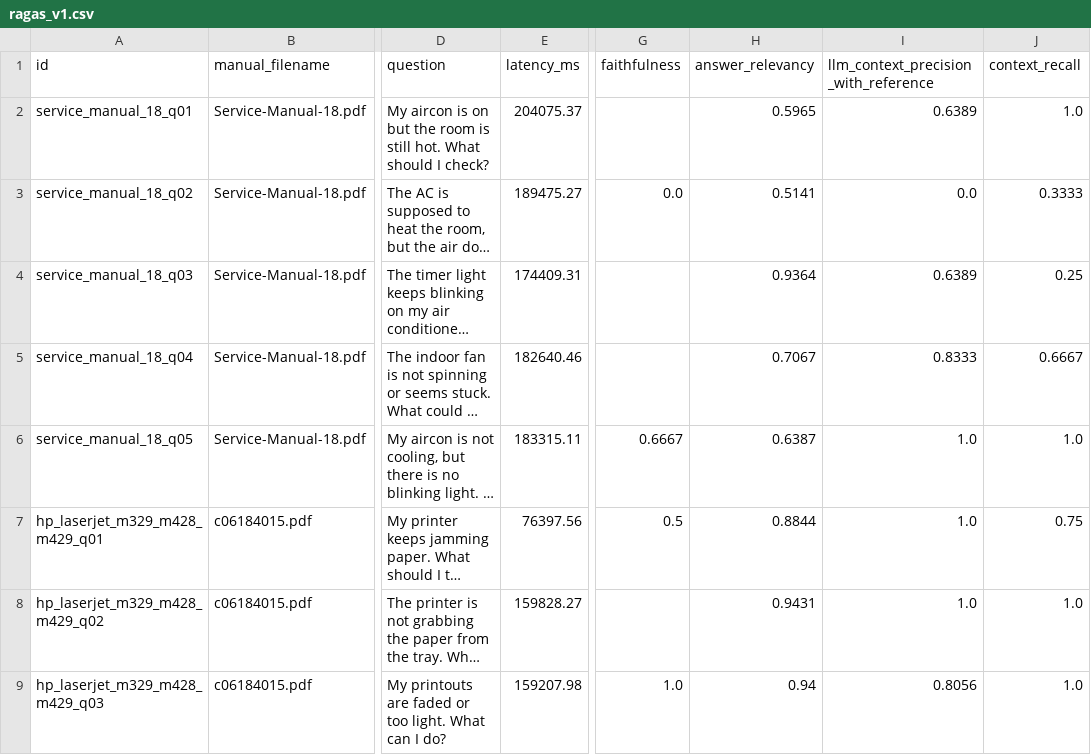
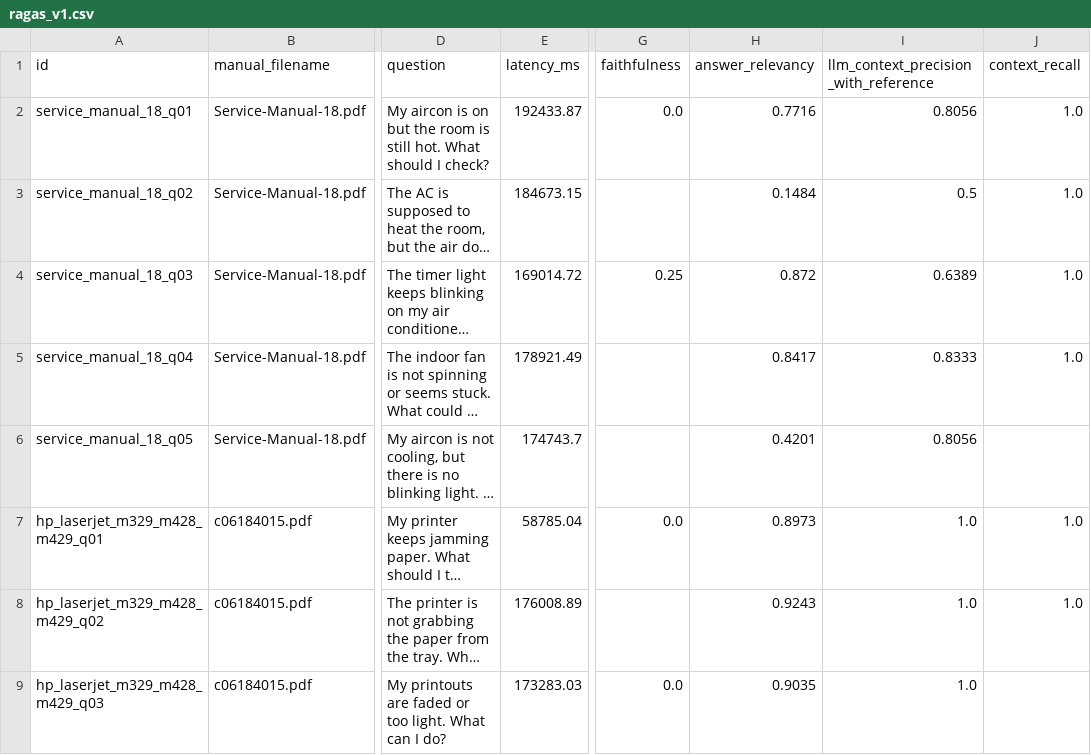
Before and after one commit to shaittoo/manual-rag-chatbot, a CSV file: eval/ragas_v1.csv, drawn as a sheet; only a part is shown, gaps mark what is left out; long unchanged cells end in …; the diff covers the shown part only; the diff names each change by its address in the sheet, - before the commit and + after, or states it on an @@ line.

```diff
--- a/eval/ragas_v1.csv
+++ b/eval/ragas_v1.csv
-E2 (latency_ms): 204075.37
+E2 (latency_ms): 192433.87
-G2 (faithfulness): (empty)
+G2 (faithfulness): 0.0
-H2 (answer_relevancy): 0.5965
+H2 (answer_relevancy): 0.7716
-I2: 0.6389
+I2: 0.8056
-E3 (latency_ms): 189475.27
+E3 (latency_ms): 184673.15
-G3 (faithfulness): 0.0
+G3 (faithfulness): (empty)
-H3 (answer_relevancy): 0.5141
+H3 (answer_relevancy): 0.1484
-I3: 0.0
+I3: 0.5
-J3 (context_recall): 0.3333
+J3 (context_recall): 1.0
-E4 (latency_ms): 174409.31
+E4 (latency_ms): 169014.72
-G4 (faithfulness): (empty)
+G4 (faithfulness): 0.25
-H4 (answer_relevancy): 0.9364
+H4 (answer_relevancy): 0.872
-J4 (context_recall): 0.25
+J4 (context_recall): 1.0
-E5 (latency_ms): 182640.46
+E5 (latency_ms): 178921.49
-H5 (answer_relevancy): 0.7067
+H5 (answer_relevancy): 0.8417
-J5 (context_recall): 0.6667
+J5 (context_recall): 1.0
-E6 (latency_ms): 183315.11
+E6 (latency_ms): 174743.7
-G6 (faithfulness): 0.6667
+G6 (faithfulness): (empty)
-H6 (answer_relevancy): 0.6387
+H6 (answer_relevancy): 0.4201
-I6: 1.0
+I6: 0.8056
-J6 (context_recall): 1.0
+J6 (context_recall): (empty)
-E7 (latency_ms): 76397.56
+E7 (latency_ms): 58785.04
-G7 (faithfulness): 0.5
+G7 (faithfulness): 0.0
-H7 (answer_relevancy): 0.8844
+H7 (answer_relevancy): 0.8973
-J7 (context_recall): 0.75
+J7 (context_recall): 1.0
-E8 (latency_ms): 159828.27
+E8 (latency_ms): 176008.89
-H8 (answer_relevancy): 0.9431
+H8 (answer_relevancy): 0.9243
-E9 (latency_ms): 159207.98
+E9 (latency_ms): 173283.03
-G9 (faithfulness): 1.0
+G9 (faithfulness): 0.0
-H9 (answer_relevancy): 0.94
+H9 (answer_relevancy): 0.9035
-I9: 0.8056
+I9: 1.0
-J9 (context_recall): 1.0
+J9 (context_recall): (empty)
```
Also changed, not shown: 54 edited cells elsewhere in this file, 12 other files.
